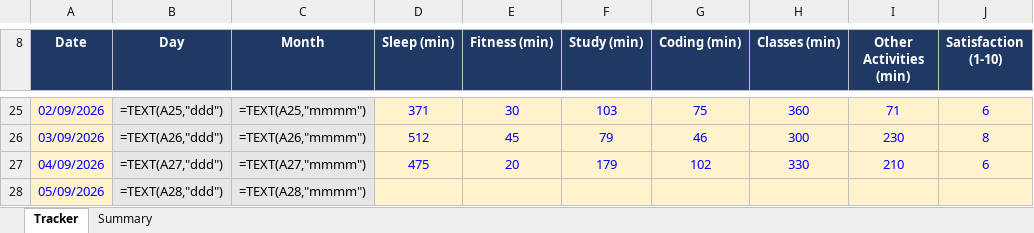
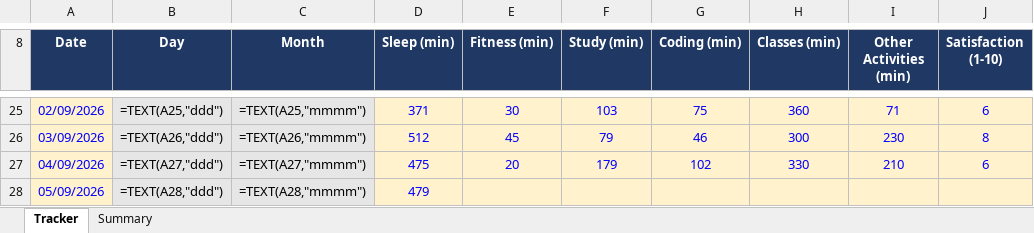
Before and after one commit to Prince160000/Cap776, an Excel workbook: 12618091.xlsx, sheet Tracker, drawn as a sheet; only a part is shown, gaps mark what is left out; values as stored, in another font and other column widths than the file's, no borders; formulas without a stored value are shown as written; conditional formats not drawn; the diff names each change by its address in the sheet, - before the commit and + after, or states it on an @@ line.

Commit message:
Update tracker 2026-09-05 (2/12): add Sleep

```diff
--- a/12618091.xlsx (sheet Tracker)
+++ b/12618091.xlsx (sheet Tracker)
-D28 (Sleep (min)): (empty)
+D28 (Sleep (min)): 479
```
